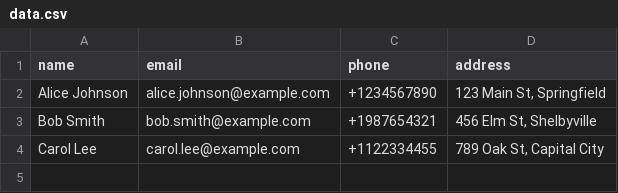
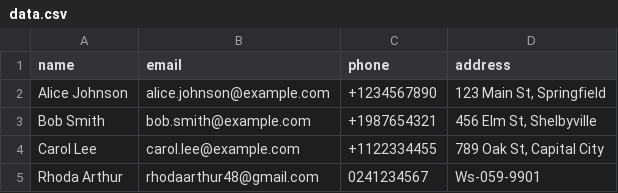
Before and after one commit to RhodyArthur/contact-manger-system, a CSV file: data/data.csv, drawn as a sheet; the diff names each change by its address in the sheet, - before the commit and + after, or states it on an @@ line.

Commit message:
feat: add Rhoda Arthur's contact information to data files

```diff
--- a/data/data.csv
+++ b/data/data.csv
+row 5: Rhoda Arthur | rhodaarthur48@gmail.com | 0241234567 | Ws-059-9901
```
Also changed, not shown: 1 other file.
